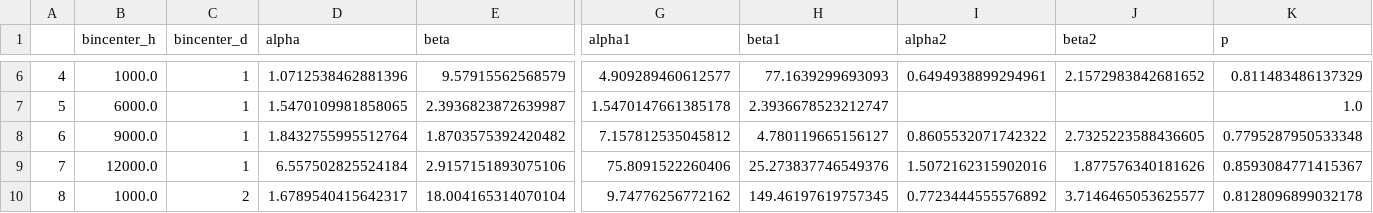
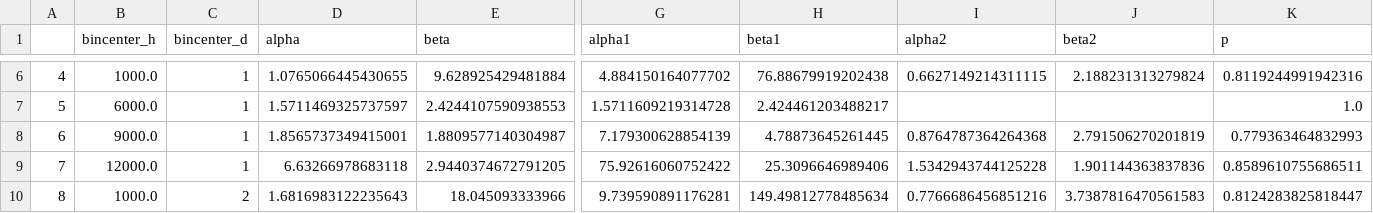
Before and after one commit to NerineUsman/space-time-clouds, a CSV file: mod/model1/expl_examble_bin_fit.csv, drawn as a sheet; only a part is shown, gaps mark what is left out; the diff covers the shown part only; the diff names each change by its address in the sheet, - before the commit and + after, or states it on an @@ line.

```diff
--- a/mod/model1/expl_examble_bin_fit.csv
+++ b/mod/model1/expl_examble_bin_fit.csv
-D6 (alpha): 1.0712538462881396
+D6 (alpha): 1.0765066445430655
-E6 (beta): 9.57915562568579
+E6 (beta): 9.628925429481884
-G6 (alpha1): 4.909289460612577
+G6 (alpha1): 4.884150164077702
-H6 (beta1): 77.1639299693093
+H6 (beta1): 76.88679919202438
-I6 (alpha2): 0.6494938899294961
+I6 (alpha2): 0.6627149214311115
-J6 (beta2): 2.1572983842681652
+J6 (beta2): 2.188231313279824
-K6 (p): 0.811483486137329
+K6 (p): 0.8119244991942316
-D7 (alpha): 1.5470109981858065
+D7 (alpha): 1.5711469325737597
-E7 (beta): 2.3936823872639987
+E7 (beta): 2.4244107590938553
-G7 (alpha1): 1.5470147661385178
+G7 (alpha1): 1.5711609219314728
-H7 (beta1): 2.3936678523212747
+H7 (beta1): 2.424461203488217
-D8 (alpha): 1.8432755995512764
+D8 (alpha): 1.8565737349415001
-E8 (beta): 1.8703575392420482
+E8 (beta): 1.8809577140304987
-G8 (alpha1): 7.157812535045812
+G8 (alpha1): 7.179300628854139
-H8 (beta1): 4.780119665156127
+H8 (beta1): 4.78873645261445
-I8 (alpha2): 0.8605532071742322
+I8 (alpha2): 0.8764787364264368
-J8 (beta2): 2.7325223588436605
+J8 (beta2): 2.791506270201819
-K8 (p): 0.7795287950533348
+K8 (p): 0.779363464832993
-D9 (alpha): 6.557502825524184
+D9 (alpha): 6.63266978683118
-E9 (beta): 2.9157151893075106
+E9 (beta): 2.9440374672791205
-G9 (alpha1): 75.8091522260406
+G9 (alpha1): 75.92616060752422
-H9 (beta1): 25.273837746549376
+H9 (beta1): 25.3096646989406
-I9 (alpha2): 1.5072162315902016
+I9 (alpha2): 1.5342943744125228
-J9 (beta2): 1.877576340181626
+J9 (beta2): 1.901144363837836
-K9 (p): 0.8593084771415367
+K9 (p): 0.8589610755686511
-D10 (alpha): 1.6789540415642317
+D10 (alpha): 1.6816983122235643
-E10 (beta): 18.004165314070104
+E10 (beta): 18.045093333966
-G10 (alpha1): 9.74776256772162
+G10 (alpha1): 9.739590891176281
-H10 (beta1): 149.46197619757345
+H10 (beta1): 149.49812778485634
-I10 (alpha2): 0.7723444555576892
+I10 (alpha2): 0.7766686456851216
-J10 (beta2): 3.7146465053625577
+J10 (beta2): 3.7387816470561583
-K10 (p): 0.8128096899032178
+K10 (p): 0.8124283825818447
```
Also changed, not shown: 77 edited cells elsewhere in this file, mod/model1/sim/expl_examble_bin_fit.csv, mod/model1/sim/expl_transition_ctypes.csv, 4 other files.
